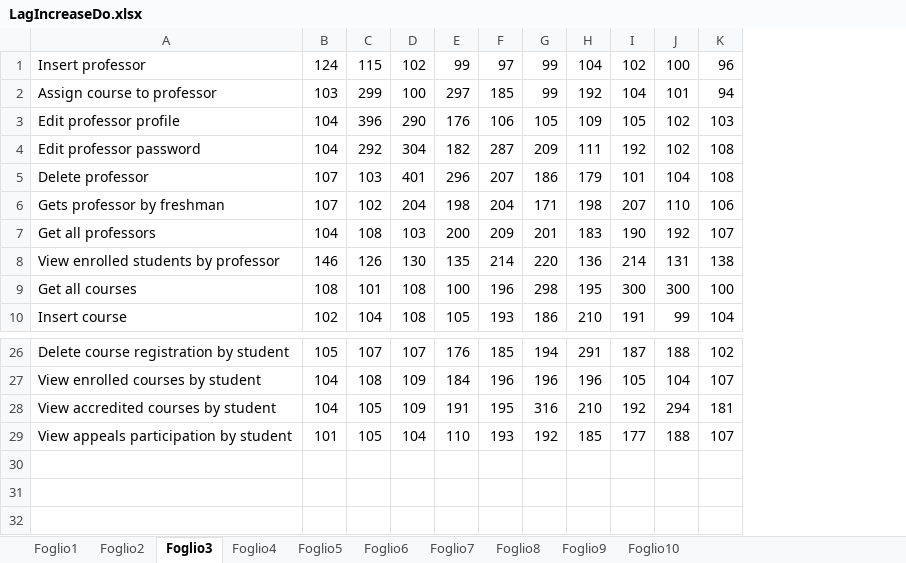
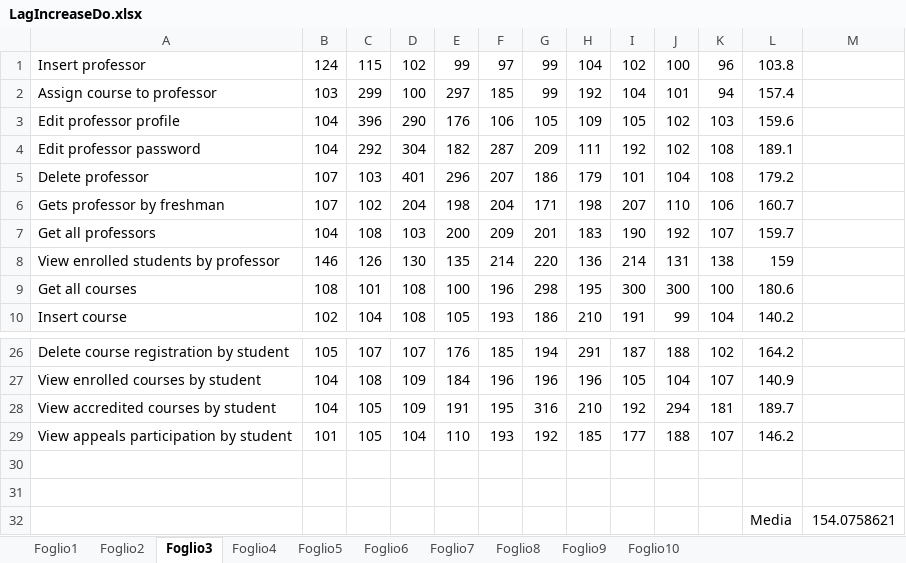
Before and after one commit to mattiamarilli/unifi_phd, an Excel workbook: documentation/LagIncreaseDo/LagIncreaseDo.xlsx, sheet Foglio3, drawn as a sheet; only a part is shown, gaps mark what is left out; values as stored, in another font and other column widths than the file's, no borders; the diff names each change by its address in the sheet, - before the commit and + after, or states it on an @@ line.

```diff
--- a/documentation/LagIncreaseDo/LagIncreaseDo.xlsx (sheet Foglio3)
+++ b/documentation/LagIncreaseDo/LagIncreaseDo.xlsx (sheet Foglio3)
+column L, rows 1-10: 103.8 | 157.4 | 159.6 | 189.1 | 179.2 | 160.7 | 159.7 | 159 | 180.6 | 140.2; rows 26-29: 164.2 | 140.9 | 189.7 | 146.2
+column M, empty
+row 30: (empty)
+row 31: (empty)
+row 32:  |  |  |  |  |  |  |  |  |  |  | Media | 154.0758621
```
Also changed, not shown: sheet Foglio1, sheet Foglio2, documentation/LagIncreaseDo.xlsx, documentation/LagIncreaseOc.xlsx, 3 other files.
